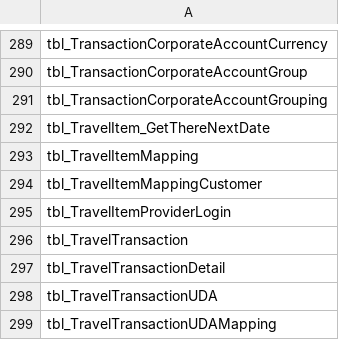
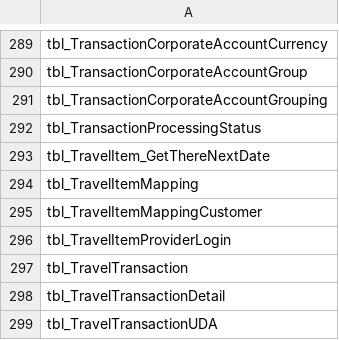
Before and after one commit to ankur-a-infrrd/CR_Pentaho, a CSV file: DataExtract/cr_customer_tables.csv, drawn as a sheet; only a part is shown, gaps mark what is left out; the shorter side is filled out with more unchanged rows; the diff names each change by its address in the sheet, - before the commit and + after, or states it on an @@ line.

Commit message:
Update DDL structure with Prod and QA. and added table tbl_TransactionProcessingStatus

```diff
--- a/DataExtract/cr_customer_tables.csv
+++ b/DataExtract/cr_customer_tables.csv
+row 292: tbl_TransactionProcessingStatus
```
Also changed, not shown: 1 other file.
